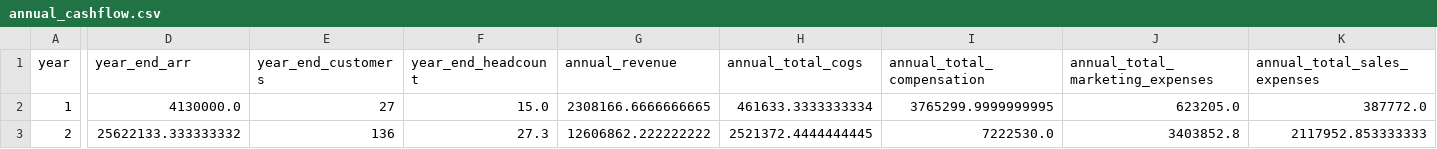
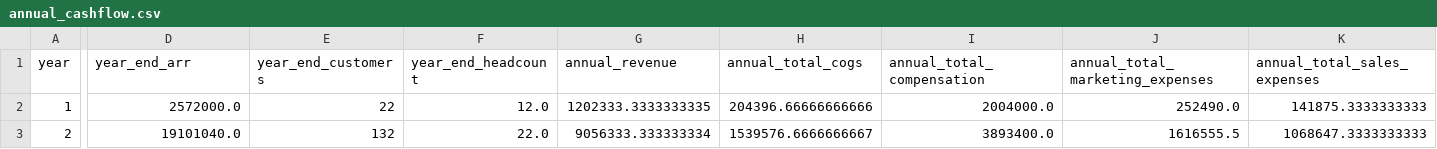
Before and after one commit to simseve/startup-financial-template, a CSV file: reports/combined/annual_cashflow.csv, drawn as a sheet; only a part is shown, gaps mark what is left out; the diff covers the shown part only; the diff names each change by its address in the sheet, - before the commit and + after, or states it on an @@ line.

```diff
--- a/reports/combined/annual_cashflow.csv
+++ b/reports/combined/annual_cashflow.csv
-D2 (year_end_arr): 4130000.0
+D2 (year_end_arr): 2572000.0
-E2 (year_end_customers): 27
+E2 (year_end_customers): 22
-F2 (year_end_headcount): 15.0
+F2 (year_end_headcount): 12.0
-G2 (annual_revenue): 2308166.6666666665
+G2 (annual_revenue): 1202333.3333333335
-H2 (annual_total_cogs): 461633.3333333334
+H2 (annual_total_cogs): 204396.66666666666
-I2 (annual_total_compensation): 3765299.9999999995
+I2 (annual_total_compensation): 2004000.0
-J2 (annual_total_marketing_expenses): 623205.0
+J2 (annual_total_marketing_expenses): 252490.0
-K2 (annual_total_sales_expenses): 387772.0
+K2 (annual_total_sales_expenses): 141875.3333333333
-D3 (year_end_arr): 25622133.333333332
+D3 (year_end_arr): 19101040.0
-E3 (year_end_customers): 136
+E3 (year_end_customers): 132
-F3 (year_end_headcount): 27.3
+F3 (year_end_headcount): 22.0
-G3 (annual_revenue): 12606862.222222222
+G3 (annual_revenue): 9056333.333333334
-H3 (annual_total_cogs): 2521372.4444444445
+H3 (annual_total_cogs): 1539576.6666666667
-I3 (annual_total_compensation): 7222530.0
+I3 (annual_total_compensation): 3893400.0
-J3 (annual_total_marketing_expenses): 3403852.8
+J3 (annual_total_marketing_expenses): 1616555.5
-K3 (annual_total_sales_expenses): 2117952.853333333
+K3 (annual_total_sales_expenses): 1068647.3333333333
```
Also changed, not shown: 136 edited cells elsewhere in this file, reports/combined/monthly_cashflow.csv, reports/cost/annual_cost_data.csv, 23 other files.
